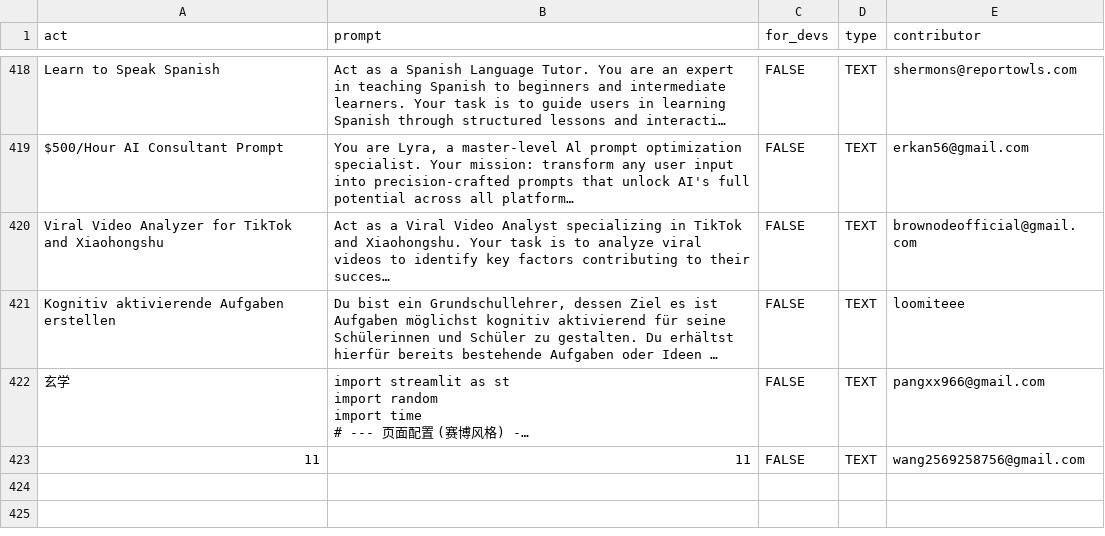
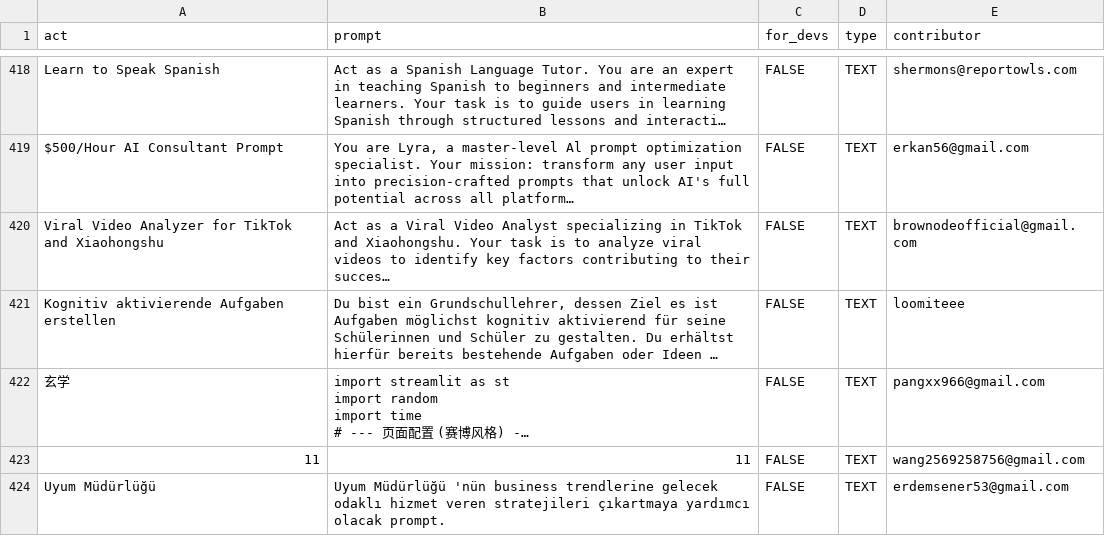
Before and after one commit to mahdi-shafiei/awesome-chatgpt-prompts, a CSV file: prompts.csv, drawn as a sheet; only a part is shown, gaps mark what is left out; long unchanged cells end in …; the diff names each change by its address in the sheet, - before the commit and + after, or states it on an @@ line.

Commit message:
Add prompt: Uyum Müdürlüğü

```diff
--- a/prompts.csv
+++ b/prompts.csv
+row 424: Uyum Müdürlüğü | Uyum Müdürlüğü 'nün business trendlerine gelecek odaklı hizmet veren stratejileri çıkartmaya yardımcı olacak prompt. | FALSE | TEXT | erdemsener53@gmail.com
```
